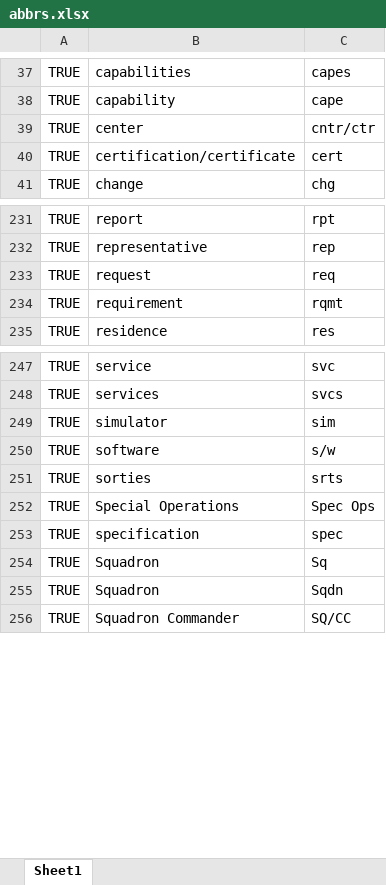
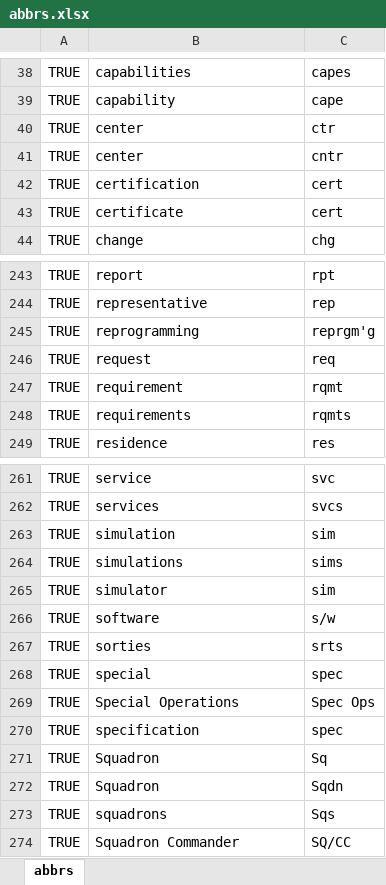
Before and after one commit to AF-VCD/pdf-bullets, an Excel workbook: abbrs.xlsx, sheet abbrs, drawn as a sheet; only a part is shown, gaps mark what is left out; values as stored, in another font and other column widths than the file's, no borders; addresses are those after the commit; the diff covers the shown part only; the diff names each change by its address in the sheet, - before the commit and + after, or states it on an @@ line.

Commit message:
forgot to add index.html and abbrs.xlsx

```diff
--- a/abbrs.xlsx (sheet abbrs)
+++ b/abbrs.xlsx (sheet abbrs)
-sheet tab: Sheet1
+sheet tab: abbrs
+row 40: TRUE | center | ctr
-C41: cntr/ctr
+C41: cntr
-B42: certification/certificate
+B42: certification
+row 43: TRUE | certificate | cert
+row 245: TRUE | reprogramming | reprgm'g
+row 248: TRUE | requirements | rqmts
+row 263: TRUE | simulation | sim
+row 264: TRUE | simulations | sims
+row 268: TRUE | special | spec
+row 273: TRUE | squadrons | Sqs
```
Also changed, not shown: 14 added rows, 3 moved rows and 11 edited cells elsewhere in this sheet, 1 other file.
